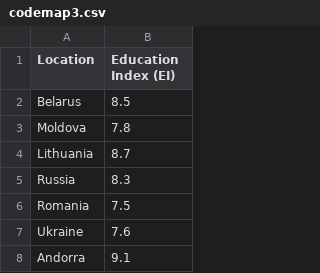
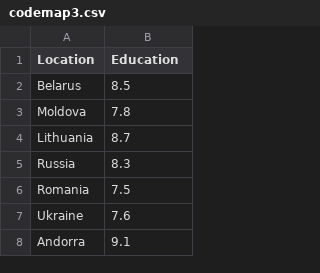
Before and after one commit to tanoojoy/hackathon, a CSV file: codemap3.csv, drawn as a sheet; only a part is shown.

Commit message:
Update codemap3.csv

```diff
--- a/codemap3.csv
+++ b/codemap3.csv
@@ -1,2 +1,2 @@
-Location, Education Index (EI)
+Location, Education
 Belarus, 8.5
```
